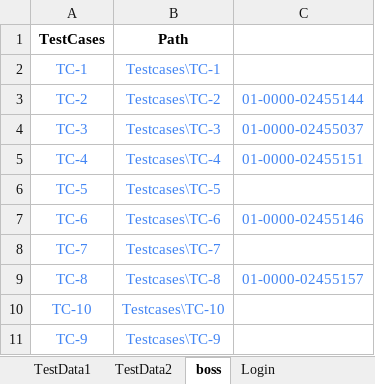
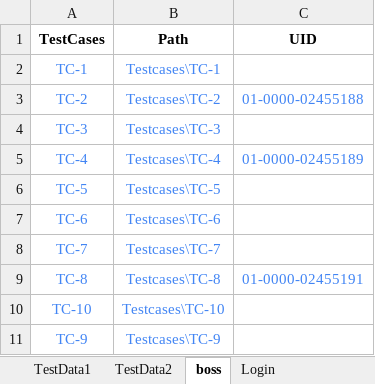
Before and after one commit to NaveenIsTesting/M3TECH_POC, an Excel workbook: Config/credential sheet.xlsx, sheet boss, drawn as a sheet; values as stored, in another font and other column widths than the file's, no borders; charts and pictures not drawn; the diff names each change by its address in the sheet, - before the commit and + after, or states it on an @@ line.

```diff
--- a/Config/credential sheet.xlsx (sheet boss)
+++ b/Config/credential sheet.xlsx (sheet boss)
-C1: (empty)
+C1: UID
-C3 (UID): 01-0000-02455144
+C3 (UID): 01-0000-02455188
-C4 (UID): 01-0000-02455037
+C4 (UID): (empty)
-C5 (UID): 01-0000-02455151
+C5 (UID): 01-0000-02455189
-C7 (UID): 01-0000-02455146
+C7 (UID): (empty)
-C9 (UID): 01-0000-02455157
+C9 (UID): 01-0000-02455191
```
Also changed, not shown: sheet TestData2, sheet TestData1, 59 other files.
